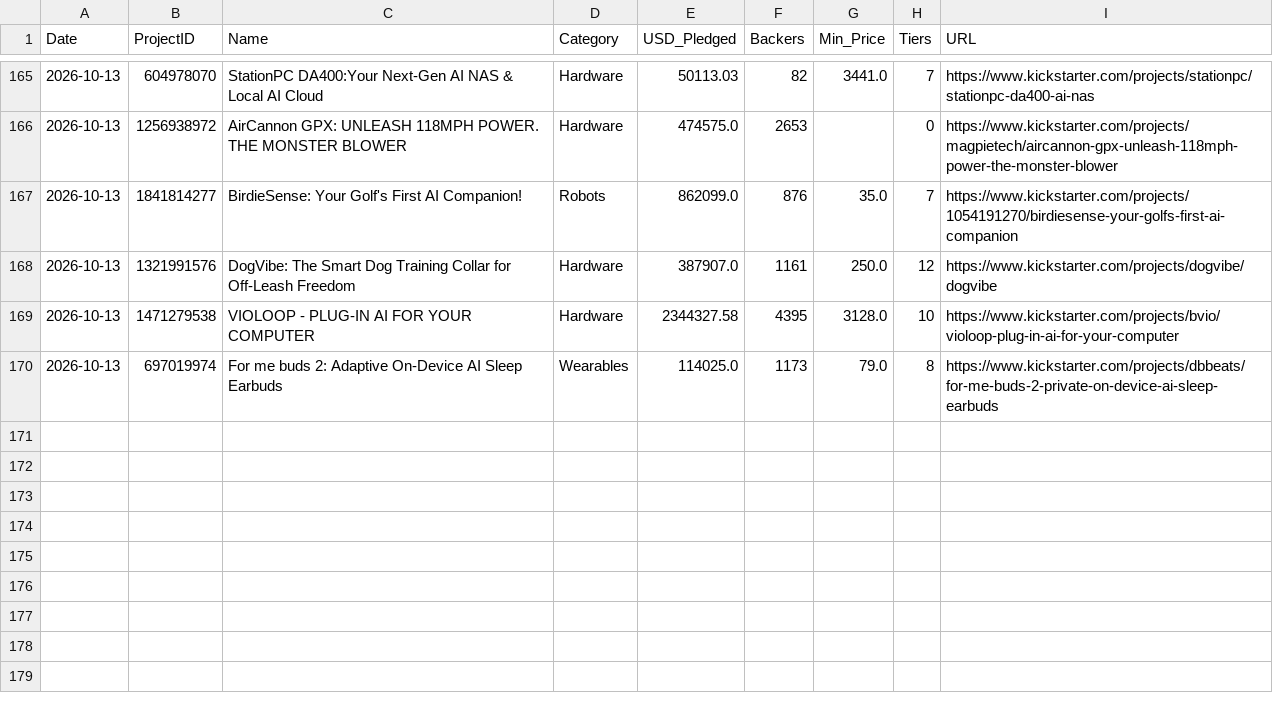
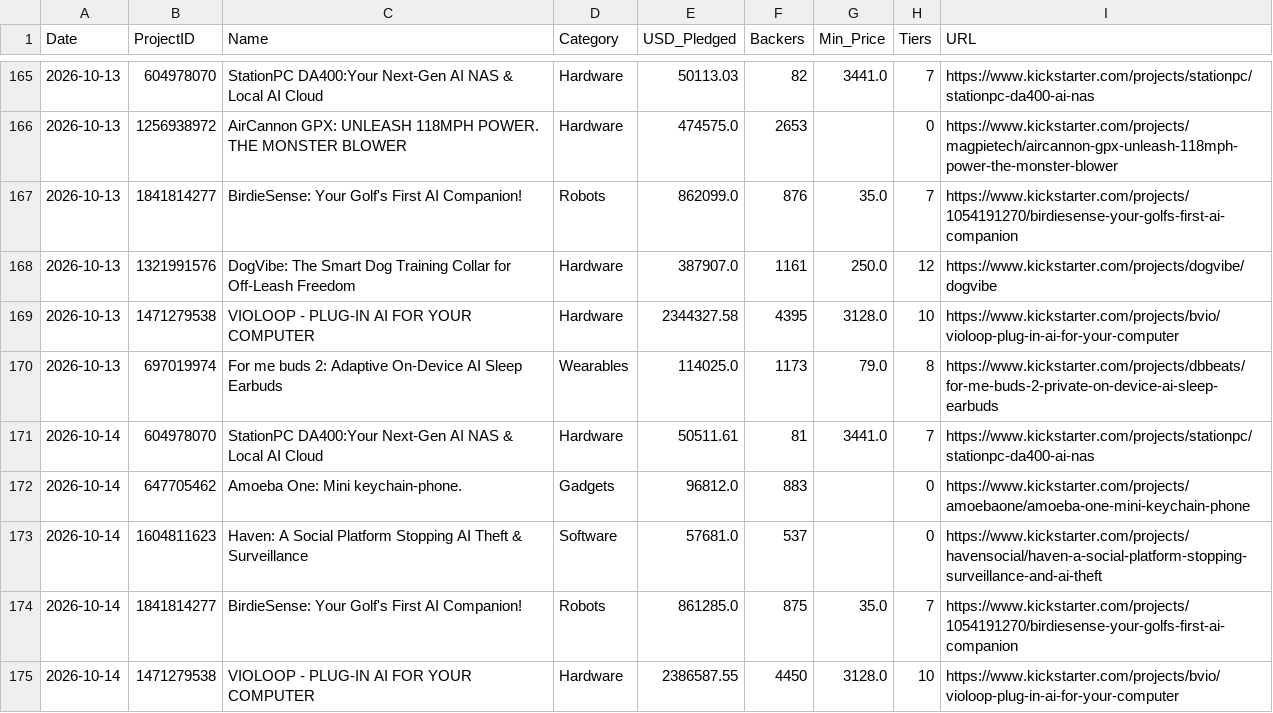
Before and after one commit to apexhuang-zizi/News-Financial_Tracking, a CSV file: ks_history.csv, drawn as a sheet; only a part is shown, gaps mark what is left out; the diff names each change by its address in the sheet, - before the commit and + after, or states it on an @@ line.

```diff
--- a/ks_history.csv
+++ b/ks_history.csv
+row 171: 2026-10-14 | 604978070 | StationPC DA400:Your Next-Gen AI NAS & Local AI Cloud | Hardware | 50511.61 | 81 | 3441.0 | 7 | https://www.kickstarter.com/projects/stationpc/stationpc-da400-ai-nas
+row 172: 2026-10-14 | 647705462 | Amoeba One: Mini keychain-phone. | Gadgets | 96812.0 | 883 |  | 0 | https://www.kickstarter.com/projects/amoebaone/amoeba-one-mini-keychain-phone
+row 173: 2026-10-14 | 1604811623 | Haven: A Social Platform Stopping AI Theft & Surveillance | Software | 57681.0 | 537 |  | 0 | https://www.kickstarter.com/projects/havensocial/haven-a-social-platform-stopping-surveillance-and-ai-theft
+row 174: 2026-10-14 | 1841814277 | BirdieSense: Your Golf's First AI Companion! | Robots | 861285.0 | 875 | 35.0 | 7 | https://www.kickstarter.com/projects/1054191270/birdiesense-your-golfs-first-ai-companion
+row 175: 2026-10-14 | 1471279538 | VIOLOOP - PLUG-IN AI FOR YOUR COMPUTER | Hardware | 2386587.55 | 4450 | 3128.0 | 10 | https://www.kickstarter.com/projects/bvio/violoop-plug-in-ai-for-your-computer
```
Also changed, not shown: history.csv, stock_history.csv, 5 other files.
